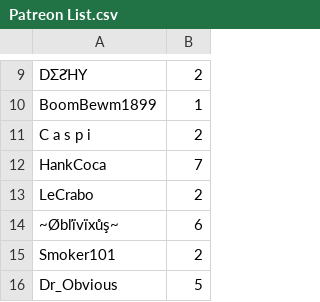
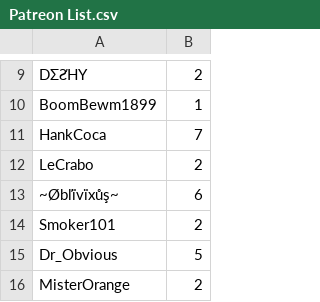
Before and after one commit to SpiritXR/Patreon-List-Manager-List, a CSV file: Patreon List.csv, drawn as a sheet; only a part is shown, gaps mark what is left out; the shorter side is filled out with more unchanged rows.

Commit message:
Update Patreon List.csv
removed caspi (Cancelled)

```diff
--- a/Patreon List.csv
+++ b/Patreon List.csv
@@ -10,3 +10,2 @@ DΣƧΉY,2
 BoomBewm1899,1
-C a s p i,2
 HankCoca,7
```
